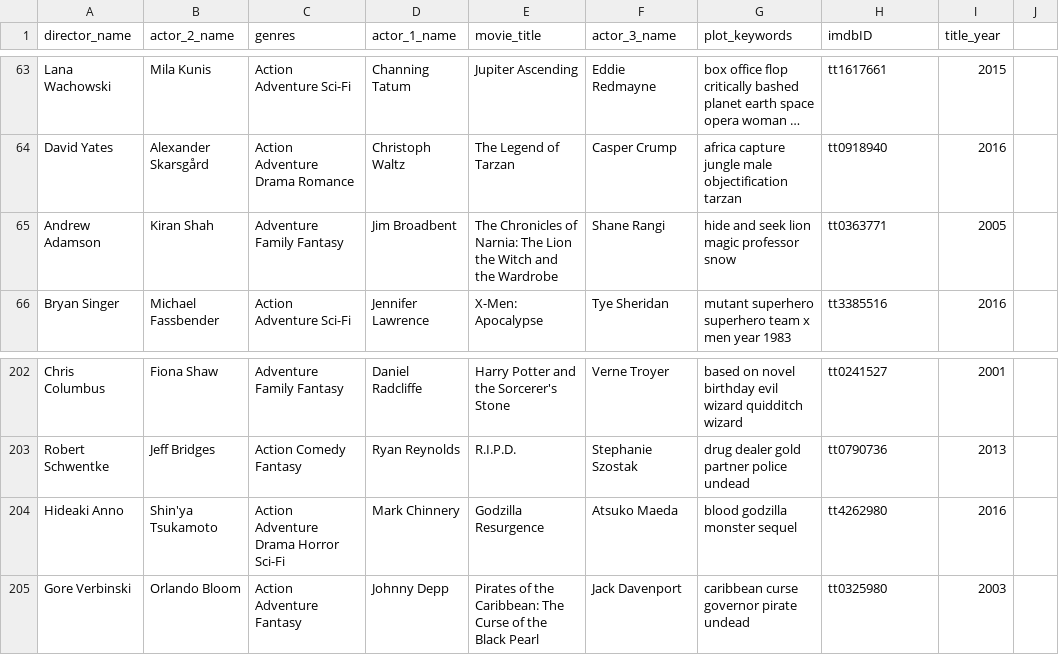
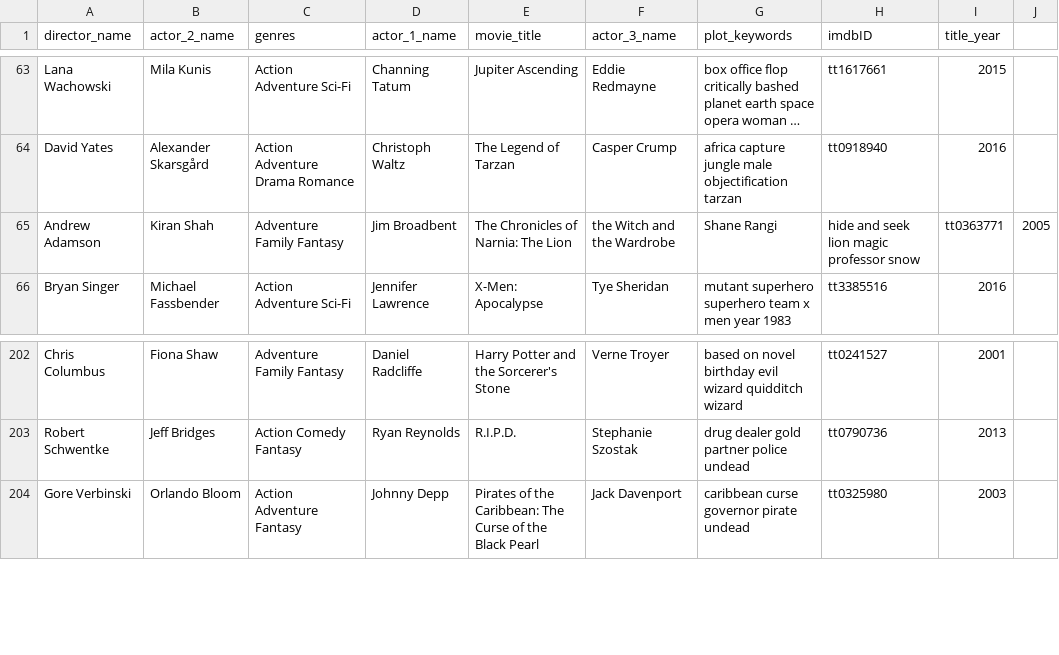
Before and after one commit to Nuno19/ES-Composer, a TSV file: final_metadata.tsv, drawn as a sheet; only a part is shown, gaps mark what is left out; long unchanged cells end in …; the diff names each change by its address in the sheet, - before the commit and + after, or states it on an @@ line.

```diff
--- a/final_metadata.tsv
+++ b/final_metadata.tsv
-E65 (movie_title): …The Lion the Witch and the Wardrobe
+E65 (movie_title): …The Lion
-F65 (actor_3_name): Shane Rangi
+F65 (actor_3_name): the Witch and the Wardrobe
-G65 (plot_keywords): hide and seek lion magic professor snow
+G65 (plot_keywords): Shane Rangi
-H65 (imdbID): tt0363771
+H65 (imdbID): hide and seek lion magic professor snow
-I65 (title_year): 2005
+I65 (title_year): tt0363771
-J65: (empty)
+J65: 2005
-row 204: Hideaki Anno | Shin'ya Tsukamoto | Action Adventure Drama Horror Sci-Fi | Mark Chinnery | Godzilla Resurgence | Atsuko Maeda | blood godzilla monster sequel | tt4262980 | 2016
```
Also changed, not shown: 12 other files.
